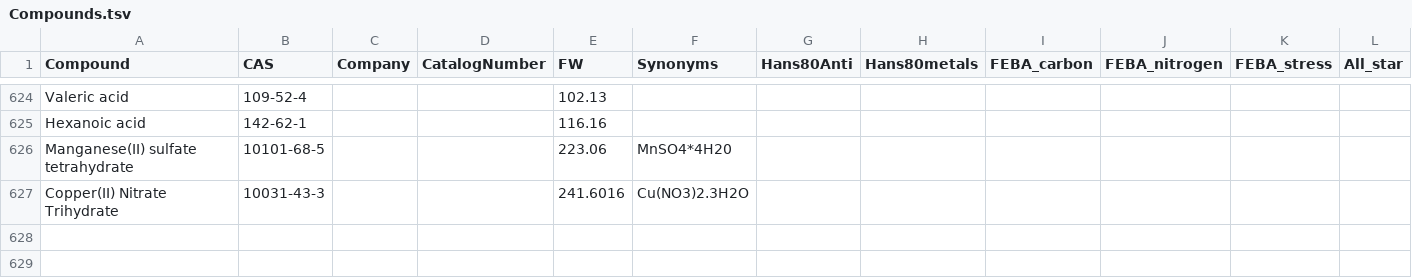
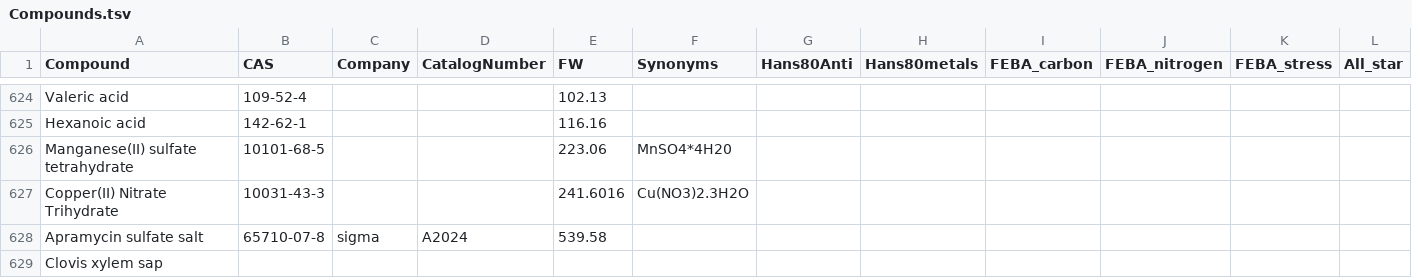
Before and after one commit to pranjan77/test_feba, a TSV file: metadata/Compounds.tsv, drawn as a sheet; only a part is shown, gaps mark what is left out; the diff names each change by its address in the sheet, - before the commit and + after, or states it on an @@ line.

Commit message:
Metadata updates

```diff
--- a/metadata/Compounds.tsv
+++ b/metadata/Compounds.tsv
+row 628: Apramycin sulfate salt | 65710-07-8 | sigma | A2024 | 539.58
+row 629: Clovis xylem sap
```
Also changed, not shown: 2 other files.
